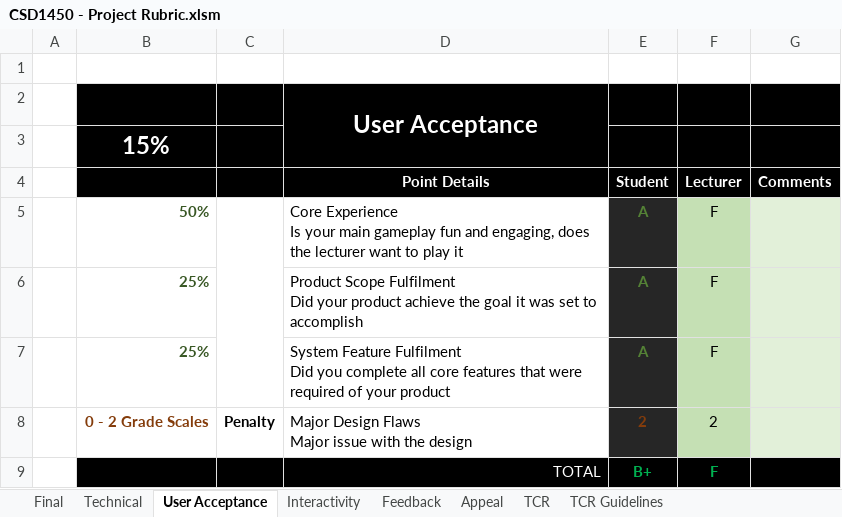
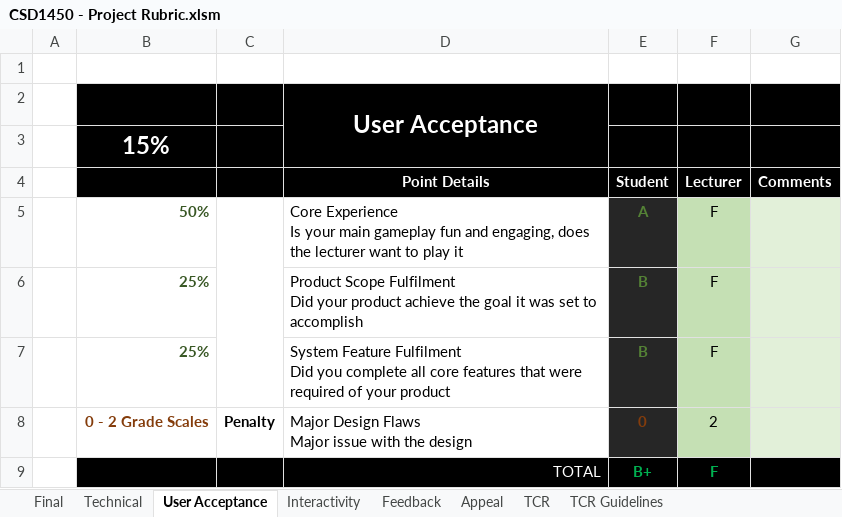
Before and after one commit to keliu98/GAM-150-HOOK, an Excel workbook: Hookshot/DOCUMENTS - TO ADD/CSD1450 - Project Rubric.xlsm, sheet User Acceptance, drawn as a sheet; values as stored, in another font and other column widths than the file's, no borders; the diff names each change by its address in the sheet, - before the commit and + after, or states it on an @@ line.

```diff
--- a/Hookshot/DOCUMENTS - TO ADD/CSD1450 - Project Rubric.xlsm (sheet User Acceptance)
+++ b/Hookshot/DOCUMENTS - TO ADD/CSD1450 - Project Rubric.xlsm (sheet User Acceptance)
-E6:E7 (Student): A
+E6:E7 (Student): B
-E8 (Student): 2
+E8 (Student): 0
```
Also changed, not shown: sheet Final, sheet Feedback, sheet Appeal, sheet Technical, 49 other files.
